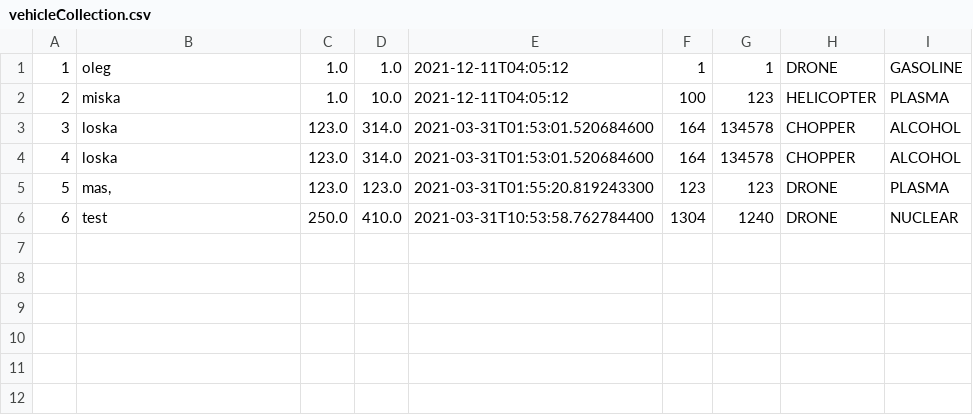
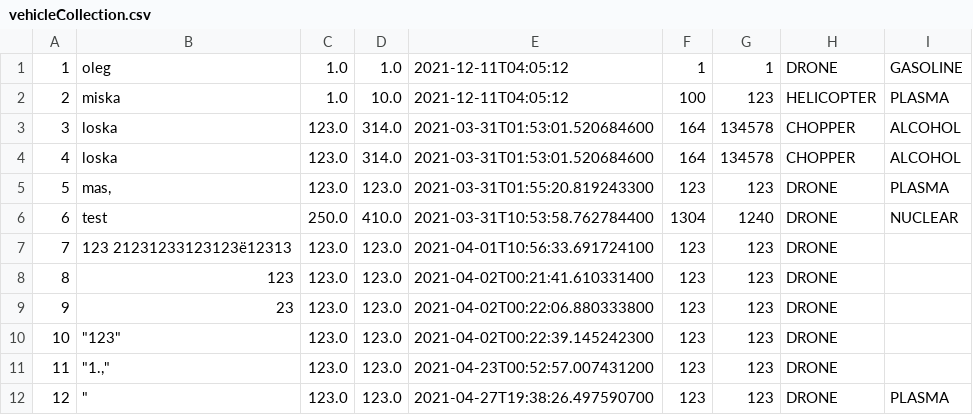
Before and after one commit to AgeDim/Programming, a CSV file: Lab5/vehicleCollection.csv, drawn as a sheet; the diff names each change by its address in the sheet, - before the commit and + after, or states it on an @@ line.

```diff
--- a/Lab5/vehicleCollection.csv
+++ b/Lab5/vehicleCollection.csv
+row 7: 7 | 123 21231233123123ё12313 | 123.0 | 123.0 | 2021-04-01T10:56:33.691724100 | 123 | 123 | DRONE
+row 8: 8 | 123 | 123.0 | 123.0 | 2021-04-02T00:21:41.610331400 | 123 | 123 | DRONE
+row 9: 9 | 23 | 123.0 | 123.0 | 2021-04-02T00:22:06.880333800 | 123 | 123 | DRONE
+row 10: 10 | "123" | 123.0 | 123.0 | 2021-04-02T00:22:39.145242300 | 123 | 123 | DRONE
+row 11: 11 | "1.," | 123.0 | 123.0 | 2021-04-23T00:52:57.007431200 | 123 | 123 | DRONE
+row 12: 12 | " | 123.0 | 123.0 | 2021-04-27T19:38:26.497590700 | 123 | 123 | DRONE | PLASMA
```
Also changed, not shown: 9 other files.
